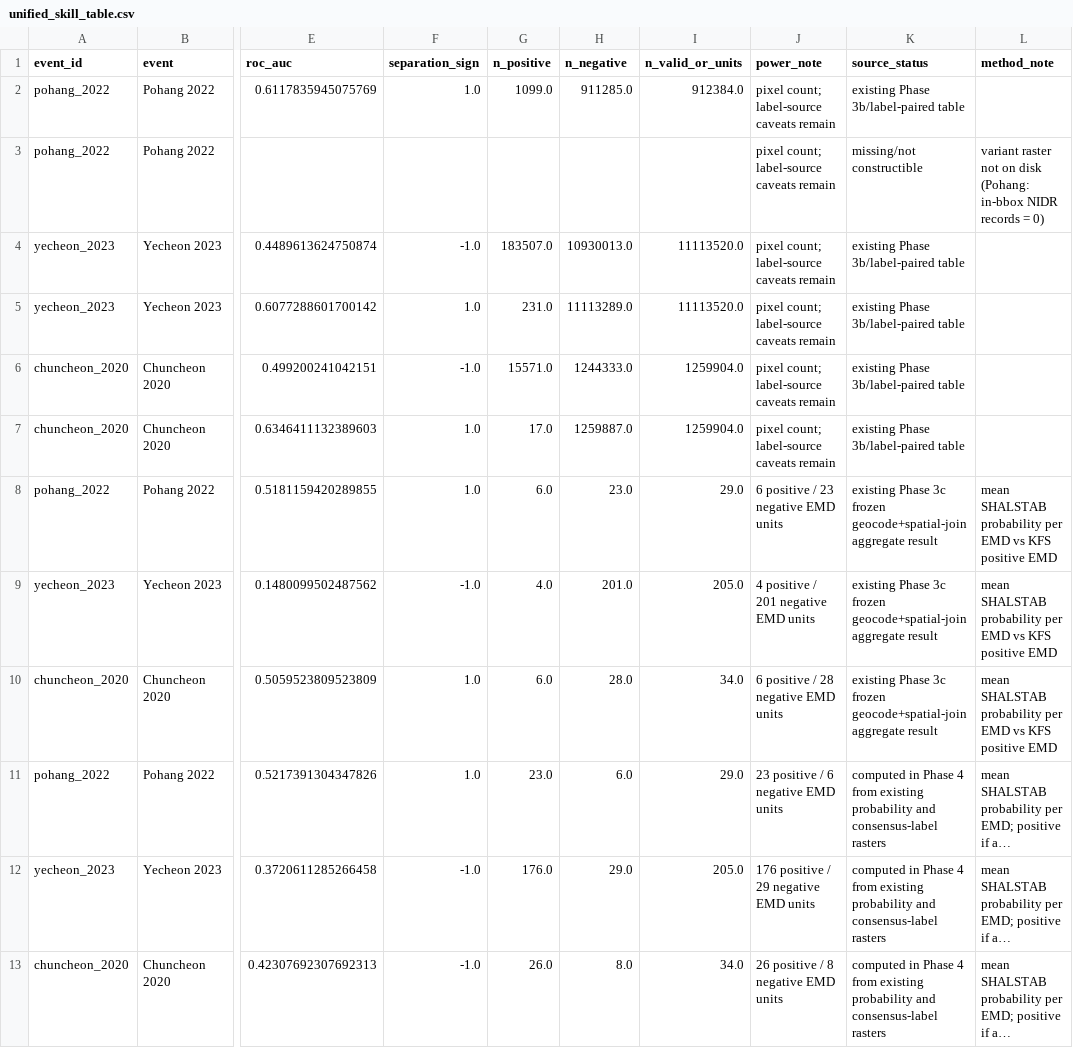
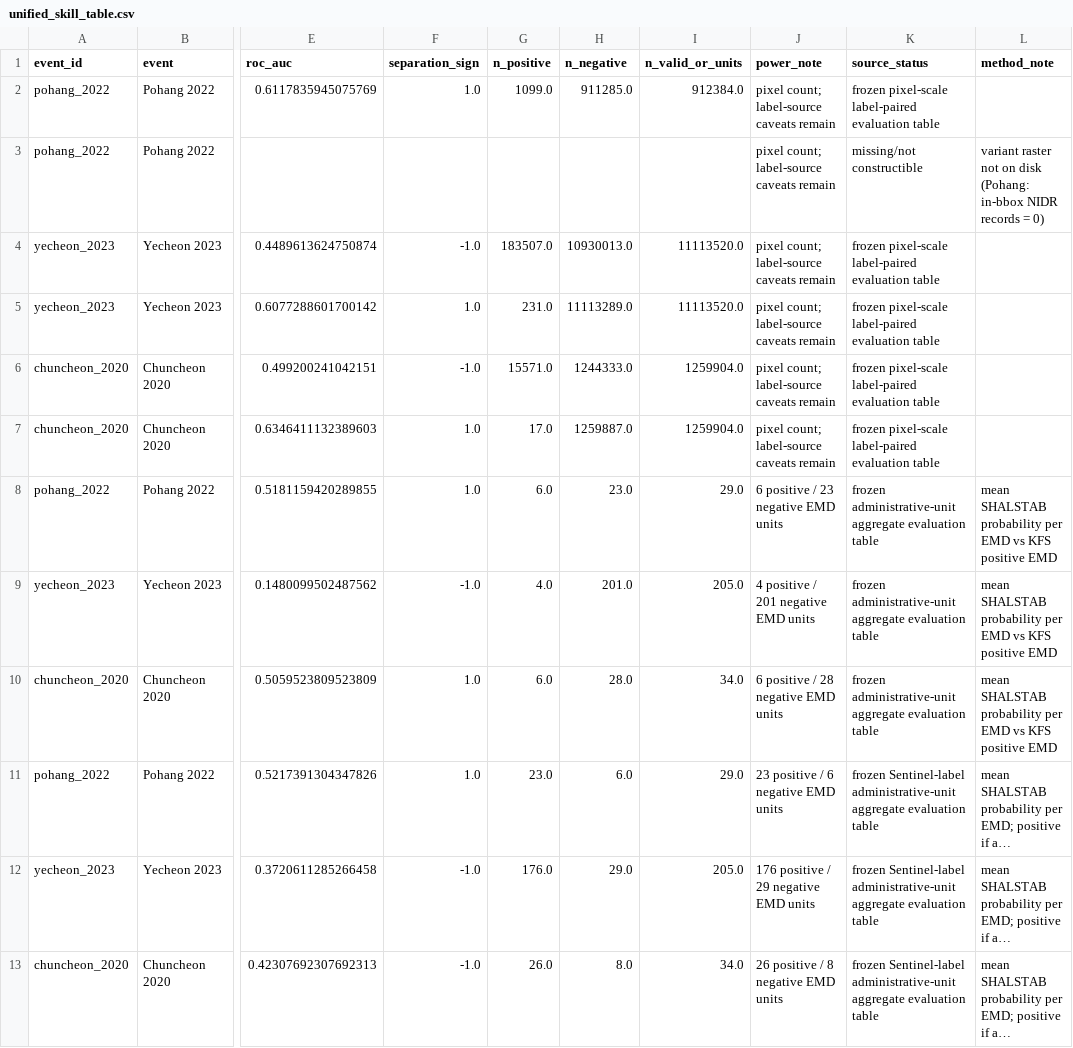
Before and after one commit to egpark-knu/landslidekr, a CSV file: nhess_reproducibility/data/frozen_tables/unified_skill_table.csv, drawn as a sheet; only a part is shown, gaps mark what is left out; long unchanged cells end in …; the diff names each change by its address in the sheet, - before the commit and + after, or states it on an @@ line.

```diff
--- a/nhess_reproducibility/data/frozen_tables/unified_skill_table.csv
+++ b/nhess_reproducibility/data/frozen_tables/unified_skill_table.csv
-K2 (source_status): existing Phase 3b/label-paired table
+K2 (source_status): frozen pixel-scale label-paired evaluation table
-K4:K7 (source_status): existing Phase 3b/label-paired table
+K4:K7 (source_status): frozen pixel-scale label-paired evaluation table
-K8:K10 (source_status): existing Phase 3c frozen geocode+spatial-join aggregate result
+K8:K10 (source_status): frozen administrative-unit aggregate evaluation table
-K11:K13 (source_status): computed in Phase 4 from existing probability and consensus-label rasters
+K11:K13 (source_status): frozen Sentinel-label administrative-unit aggregate evaluation table
```
Also changed, not shown: nhess_reproducibility/data/frozen_tables/terrain_contrast_stats.csv, nhess_reproducibility/derived/protocol_skill_summary.csv, 3 other files.
